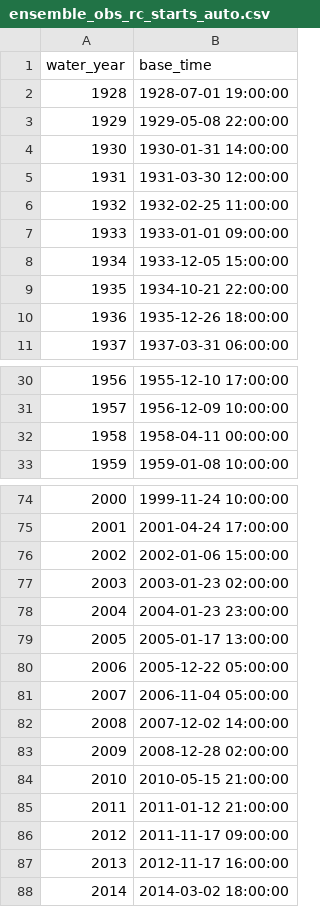
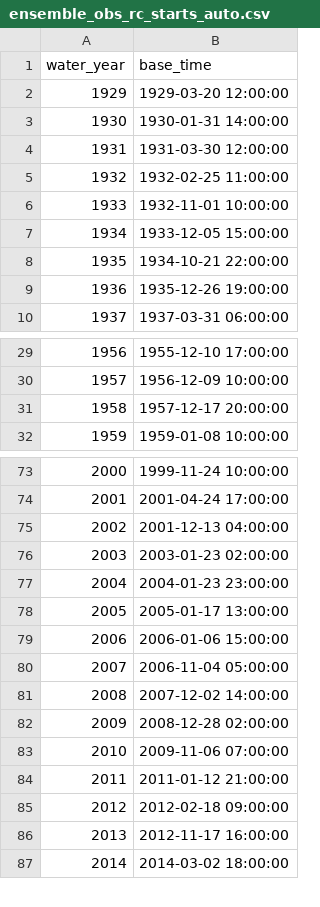
Before and after one commit to JoeShmoJo/Cowlitz_FF, a CSV file: CAS_Reg_Unreg/output/ensemble_obs_rc_starts_auto.csv, drawn as a sheet; only a part is shown, gaps mark what is left out; removed rows and columns are numbered as before the commit, all else as after; the diff covers the shown part only; the diff names each change by its address in the sheet, - before the commit and + after, or states it on an @@ line.

```diff
--- a/CAS_Reg_Unreg/output/ensemble_obs_rc_starts_auto.csv
+++ b/CAS_Reg_Unreg/output/ensemble_obs_rc_starts_auto.csv
@@ column A (water_year) renumbered in row 2 @@
-B2 (base_time): 1928-07-01 19:00:00
+B2 (base_time): 1929-03-20 12:00:00
-row 3: 1929 | 1929-05-08 22:00:00
-B6 (base_time): 1933-01-01 09:00:00
+B6 (base_time): 1932-11-01 10:00:00
-B9 (base_time): 1935-12-26 18:00:00
+B9 (base_time): 1935-12-26 19:00:00
-B31 (base_time): 1958-04-11 00:00:00
+B31 (base_time): 1957-12-17 20:00:00
-B75 (base_time): 2002-01-06 15:00:00
+B75 (base_time): 2001-12-13 04:00:00
-B79 (base_time): 2005-12-22 05:00:00
+B79 (base_time): 2006-01-06 15:00:00
-B83 (base_time): 2010-05-15 21:00:00
+B83 (base_time): 2009-11-06 07:00:00
-B85 (base_time): 2011-11-17 09:00:00
+B85 (base_time): 2012-02-18 09:00:00
```
Also changed, not shown: 16 edited cells elsewhere in this file, CAS_Reg_Unreg/output/diagnostics/ensemble_obs_rc_events.csv, CAS_Reg_Unreg/output/ensemble_obs_rc_mapping.csv, 8 other files.
